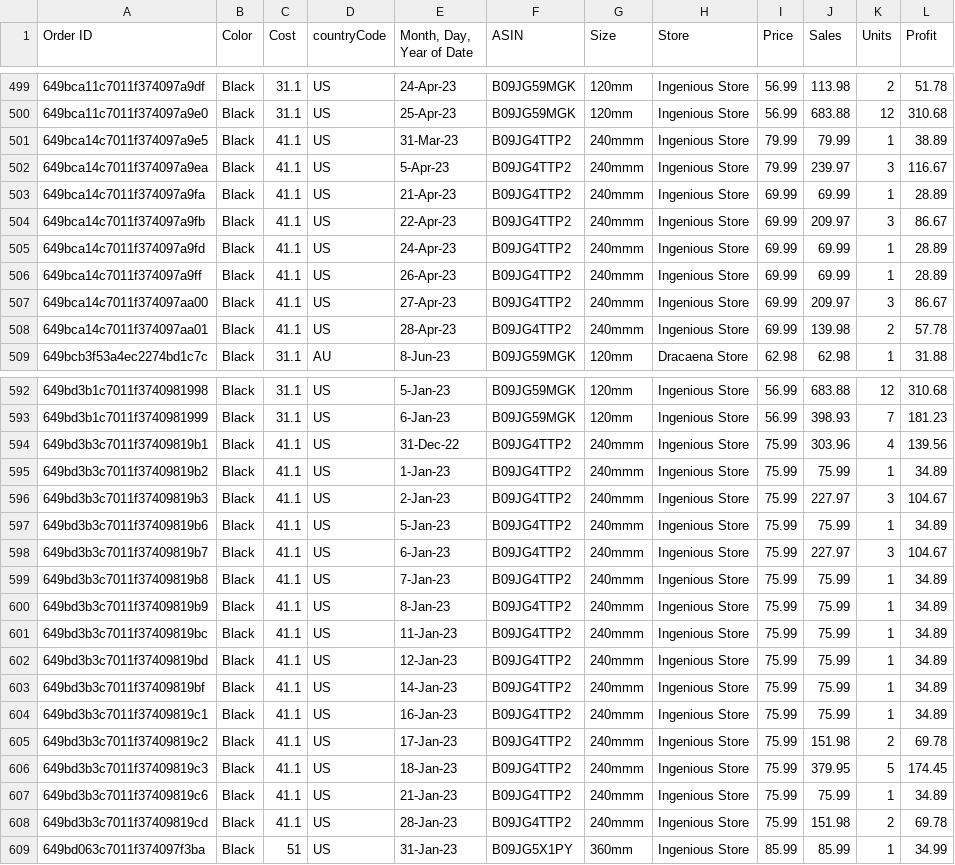
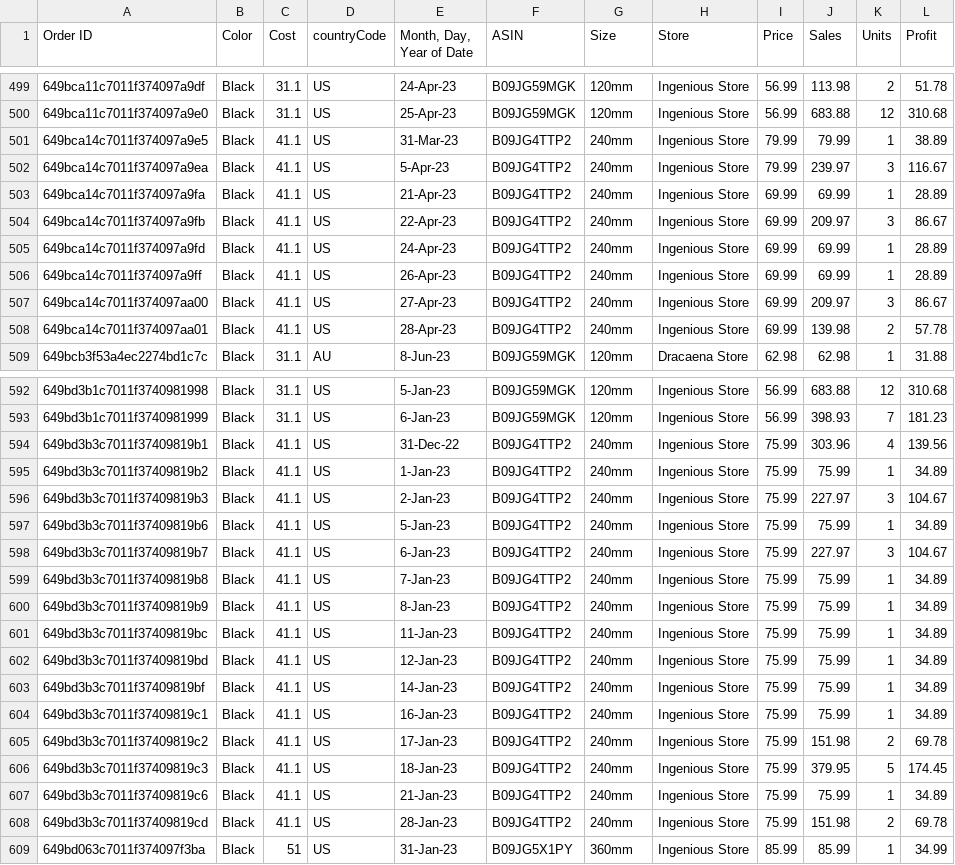
Before and after one commit to tantn89/AIOcooler, a CSV file: data_sales_new.csv, drawn as a sheet; only a part is shown, gaps mark what is left out; the diff covers the shown part only.

Commit message:
Update data_sales_new.csv

```diff
--- a/data_sales_new.csv
+++ b/data_sales_new.csv
@@ -500,10 +500,10 @@
 649bca11c7011f374097a9e0,Black,31.1,US,25-Apr-23,B09JG59MGK,120mm,Ingenious Store,56.99,683.88,12,310.68
-649bca14c7011f374097a9e5,Black,41.1,US,31-Mar-23,B09JG4TTP2,240mmm,Ingenious Store,79.99,79.99,1,38.89
-649bca14c7011f374097a9ea,Black,41.1,US,5-Apr-23,B09JG4TTP2,240mmm,Ingenious Store,79.99,239.97,3,116.67
-649bca14c7011f374097a9fa,Black,41.1,US,21-Apr-23,B09JG4TTP2,240mmm,Ingenious Store,69.99,69.99,1,28.89
-649bca14c7011f374097a9fb,Black,41.1,US,22-Apr-23,B09JG4TTP2,240mmm,Ingenious Store,69.99,209.97,3,86.67
-649bca14c7011f374097a9fd,Black,41.1,US,24-Apr-23,B09JG4TTP2,240mmm,Ingenious Store,69.99,69.99,1,28.89
-649bca14c7011f374097a9ff,Black,41.1,US,26-Apr-23,B09JG4TTP2,240mmm,Ingenious Store,69.99,69.99,1,28.89
-649bca14c7011f374097aa00,Black,41.1,US,27-Apr-23,B09JG4TTP2,240mmm,Ingenious Store,69.99,209.97,3,86.67
-649bca14c7011f374097aa01,Black,41.1,US,28-Apr-23,B09JG4TTP2,240mmm,Ingenious Store,69.99,139.98,2,57.78
+649bca14c7011f374097a9e5,Black,41.1,US,31-Mar-23,B09JG4TTP2,240mm,Ingenious Store,79.99,79.99,1,38.89
+649bca14c7011f374097a9ea,Black,41.1,US,5-Apr-23,B09JG4TTP2,240mm,Ingenious Store,79.99,239.97,3,116.67
+649bca14c7011f374097a9fa,Black,41.1,US,21-Apr-23,B09JG4TTP2,240mm,Ingenious Store,69.99,69.99,1,28.89
+649bca14c7011f374097a9fb,Black,41.1,US,22-Apr-23,B09JG4TTP2,240mm,Ingenious Store,69.99,209.97,3,86.67
+649bca14c7011f374097a9fd,Black,41.1,US,24-Apr-23,B09JG4TTP2,240mm,Ingenious Store,69.99,69.99,1,28.89
+649bca14c7011f374097a9ff,Black,41.1,US,26-Apr-23,B09JG4TTP2,240mm,Ingenious Store,69.99,69.99,1,28.89
+649bca14c7011f374097aa00,Black,41.1,US,27-Apr-23,B09JG4TTP2,240mm,Ingenious Store,69.99,209.97,3,86.67
+649bca14c7011f374097aa01,Black,41.1,US,28-Apr-23,B09JG4TTP2,240mm,Ingenious Store,69.99,139.98,2,57.78
 649bcb3f53a4ec2274bd1c7c,Black,31.1,AU,8-Jun-23,B09JG59MGK,120mm,Dracaena Store,62.98,62.98,1,31.88
@@ -593,17 +593,17 @@
 649bd3b1c7011f3740981999,Black,31.1,US,6-Jan-23,B09JG59MGK,120mm,Ingenious Store,56.99,398.93,7,181.23
-649bd3b3c7011f37409819b1,Black,41.1,US,31-Dec-22,B09JG4TTP2,240mmm,Ingenious Store,75.99,303.96,4,139.56
-649bd3b3c7011f37409819b2,Black,41.1,US,1-Jan-23,B09JG4TTP2,240mmm,Ingenious Store,75.99,75.99,1,34.89
-649bd3b3c7011f37409819b3,Black,41.1,US,2-Jan-23,B09JG4TTP2,240mmm,Ingenious Store,75.99,227.97,3,104.67
-649bd3b3c7011f37409819b6,Black,41.1,US,5-Jan-23,B09JG4TTP2,240mmm,Ingenious Store,75.99,75.99,1,34.89
-649bd3b3c7011f37409819b7,Black,41.1,US,6-Jan-23,B09JG4TTP2,240mmm,Ingenious Store,75.99,227.97,3,104.67
-649bd3b3c7011f37409819b8,Black,41.1,US,7-Jan-23,B09JG4TTP2,240mmm,Ingenious Store,75.99,75.99,1,34.89
-649bd3b3c7011f37409819b9,Black,41.1,US,8-Jan-23,B09JG4TTP2,240mmm,Ingenious Store,75.99,75.99,1,34.89
-649bd3b3c7011f37409819bc,Black,41.1,US,11-Jan-23,B09JG4TTP2,240mmm,Ingenious Store,75.99,75.99,1,34.89
-649bd3b3c7011f37409819bd,Black,41.1,US,12-Jan-23,B09JG4TTP2,240mmm,Ingenious Store,75.99,75.99,1,34.89
-649bd3b3c7011f37409819bf,Black,41.1,US,14-Jan-23,B09JG4TTP2,240mmm,Ingenious Store,75.99,75.99,1,34.89
-649bd3b3c7011f37409819c1,Black,41.1,US,16-Jan-23,B09JG4TTP2,240mmm,Ingenious Store,75.99,75.99,1,34.89
-649bd3b3c7011f37409819c2,Black,41.1,US,17-Jan-23,B09JG4TTP2,240mmm,Ingenious Store,75.99,151.98,2,69.78
-649bd3b3c7011f37409819c3,Black,41.1,US,18-Jan-23,B09JG4TTP2,240mmm,Ingenious Store,75.99,379.95,5,174.45
-649bd3b3c7011f37409819c6,Black,41.1,US,21-Jan-23,B09JG4TTP2,240mmm,Ingenious Store,75.99,75.99,1,34.89
-649bd3b3c7011f37409819cd,Black,41.1,US,28-Jan-23,B09JG4TTP2,240mmm,Ingenious Store,75.99,151.98,2,69.78
+649bd3b3c7011f37409819b1,Black,41.1,US,31-Dec-22,B09JG4TTP2,240mm,Ingenious Store,75.99,303.96,4,139.56
+649bd3b3c7011f37409819b2,Black,41.1,US,1-Jan-23,B09JG4TTP2,240mm,Ingenious Store,75.99,75.99,1,34.89
+649bd3b3c7011f37409819b3,Black,41.1,US,2-Jan-23,B09JG4TTP2,240mm,Ingenious Store,75.99,227.97,3,104.67
+649bd3b3c7011f37409819b6,Black,41.1,US,5-Jan-23,B09JG4TTP2,240mm,Ingenious Store,75.99,75.99,1,34.89
+649bd3b3c7011f37409819b7,Black,41.1,US,6-Jan-23,B09JG4TTP2,240mm,Ingenious Store,75.99,227.97,3,104.67
+649bd3b3c7011f37409819b8,Black,41.1,US,7-Jan-23,B09JG4TTP2,240mm,Ingenious Store,75.99,75.99,1,34.89
+649bd3b3c7011f37409819b9,Black,41.1,US,8-Jan-23,B09JG4TTP2,240mm,Ingenious Store,75.99,75.99,1,34.89
+649bd3b3c7011f37409819bc,Black,41.1,US,11-Jan-23,B09JG4TTP2,240mm,Ingenious Store,75.99,75.99,1,34.89
+649bd3b3c7011f37409819bd,Black,41.1,US,12-Jan-23,B09JG4TTP2,240mm,Ingenious Store,75.99,75.99,1,34.89
+649bd3b3c7011f37409819bf,Black,41.1,US,14-Jan-23,B09JG4TTP2,240mm,Ingenious Store,75.99,75.99,1,34.89
+649bd3b3c7011f37409819c1,Black,41.1,US,16-Jan-23,B09JG4TTP2,240mm,Ingenious Store,75.99,75.99,1,34.89
+649bd3b3c7011f37409819c2,Black,41.1,US,17-Jan-23,B09JG4TTP2,240mm,Ingenious Store,75.99,151.98,2,69.78
+649bd3b3c7011f37409819c3,Black,41.1,US,18-Jan-23,B09JG4TTP2,240mm,Ingenious Store,75.99,379.95,5,174.45
+649bd3b3c7011f37409819c6,Black,41.1,US,21-Jan-23,B09JG4TTP2,240mm,Ingenious Store,75.99,75.99,1,34.89
+649bd3b3c7011f37409819cd,Black,41.1,US,28-Jan-23,B09JG4TTP2,240mm,Ingenious Store,75.99,151.98,2,69.78
 649bd063c7011f374097f3ba,Black,51,US,31-Jan-23,B09JG5X1PY,360mm,Ingenious Store,85.99,85.99,1,34.99
```
Also changed, not shown: 167 edited cells elsewhere in this file.
